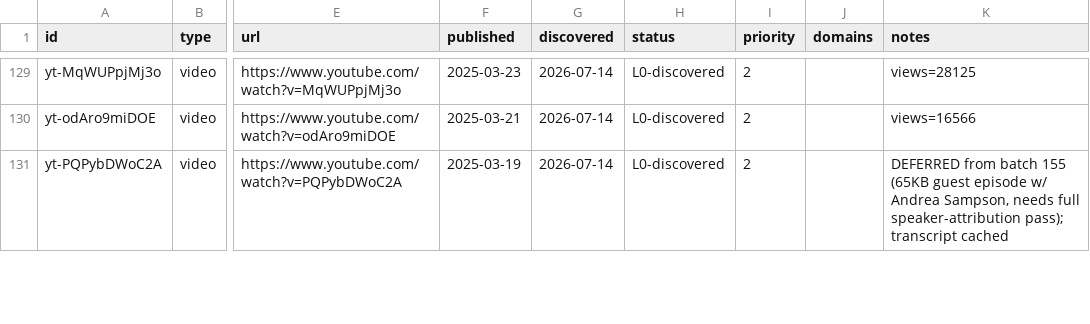
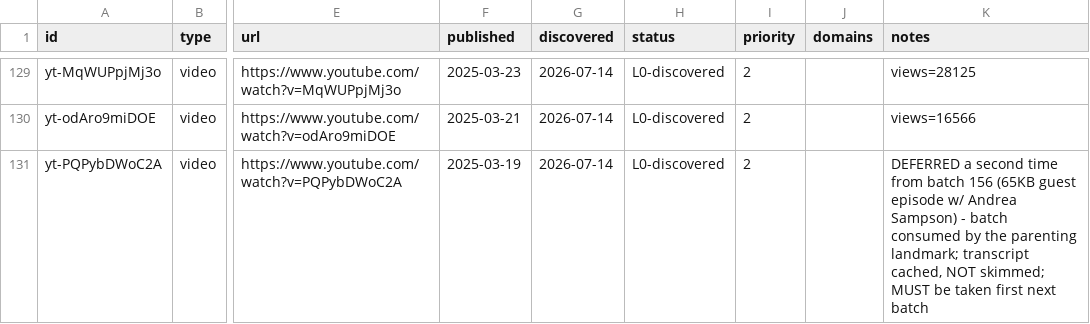
Before and after one commit to claes-work/chris-do-clone, a CSV file: pipeline/ledger.csv, drawn as a sheet; only a part is shown, gaps mark what is left out; the diff covers the shown part only; the diff names each change by its address in the sheet, - before the commit and + after, or states it on an @@ line.

```diff
--- a/pipeline/ledger.csv
+++ b/pipeline/ledger.csv
-K131 (notes): DEFERRED from batch 155 (65KB guest episode w/ Andrea Sampson, needs full speaker-attribution pass); transcript cached
+K131 (notes): DEFERRED a second time from batch 156 (65KB guest episode w/ Andrea Sampson) - batch consumed by the parenting landmark; transcript cached, NOT skimmed; MUST be taken first next batch
```
Also changed, not shown: 3 edited cells elsewhere in this file, 4 other files.
